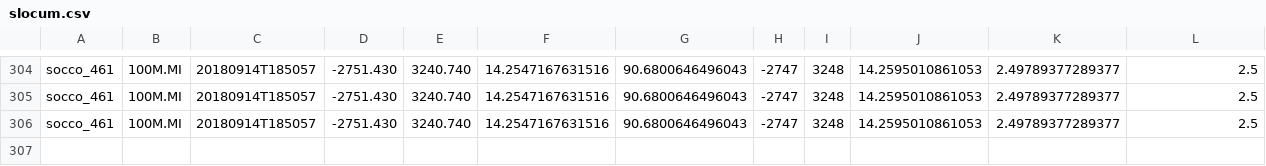
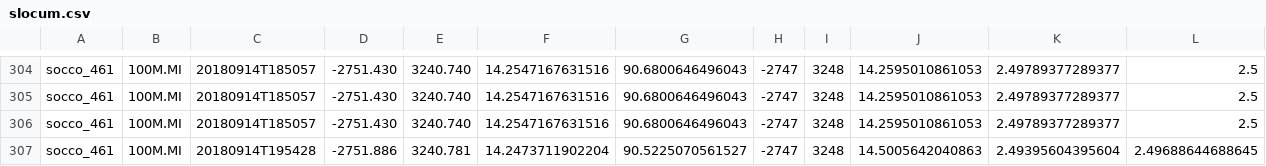
Before and after one commit to FredFury/Slocum_tricks, a CSV file: slocum.csv, drawn as a sheet; only a part is shown, gaps mark what is left out; rows hold the shown columns only; the diff names each change by its address in the sheet, - before the commit and + after, or states it on an @@ line.

Commit message:
update slocum csv

```diff
--- a/slocum.csv
+++ b/slocum.csv
+row 307: socco_461 | 100M.MI | 20180914T195428 | -2751.886 | 3240.781 | 14.2473711902204 | 90.5225070561527 | -2747 | 3248 | 14.5005642040863 | 2.49395604395604 | 2.49688644688645
```
